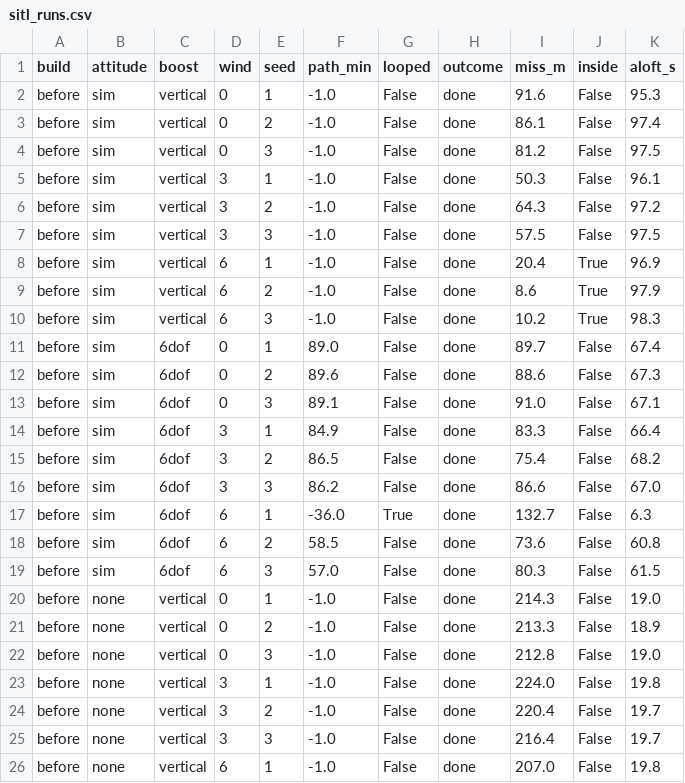
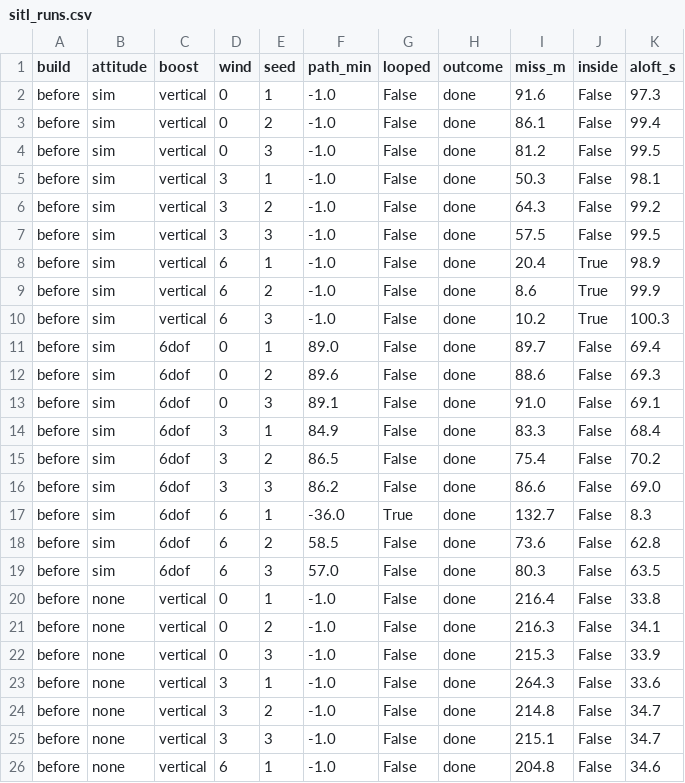
Before and after one commit to alexander-moiseichuk/coludo, a CSV file: doc/sims/TMS-8-attitude_filter/sitl_runs.csv, drawn as a sheet; only a part is shown; the diff covers the shown part only.

```diff
--- a/doc/sims/TMS-8-attitude_filter/sitl_runs.csv
+++ b/doc/sims/TMS-8-attitude_filter/sitl_runs.csv
@@ -1,26 +1,26 @@
 build;attitude;boost;wind;seed;path_min;looped;outcome;miss_m;inside;aloft_s
-before;sim;vertical;0;1;-1.0;False;done;91.6;False;95.3
-before;sim;vertical;0;2;-1.0;False;done;86.1;False;97.4
-before;sim;vertical;0;3;-1.0;False;done;81.2;False;97.5
-before;sim;vertical;3;1;-1.0;False;done;50.3;False;96.1
-before;sim;vertical;3;2;-1.0;False;done;64.3;False;97.2
-before;sim;vertical;3;3;-1.0;False;done;57.5;False;97.5
-before;sim;vertical;6;1;-1.0;False;done;20.4;True;96.9
-before;sim;vertical;6;2;-1.0;False;done;8.6;True;97.9
-before;sim;vertical;6;3;-1.0;False;done;10.2;True;98.3
-before;sim;6dof;0;1;89.0;False;done;89.7;False;67.4
-before;sim;6dof;0;2;89.6;False;done;88.6;False;67.3
-before;sim;6dof;0;3;89.1;False;done;91.0;False;67.1
-before;sim;6dof;3;1;84.9;False;done;83.3;False;66.4
-before;sim;6dof;3;2;86.5;False;done;75.4;False;68.2
-before;sim;6dof;3;3;86.2;False;done;86.6;False;67.0
-before;sim;6dof;6;1;-36.0;True;done;132.7;False;6.3
-before;sim;6dof;6;2;58.5;False;done;73.6;False;60.8
-before;sim;6dof;6;3;57.0;False;done;80.3;False;61.5
-before;none;vertical;0;1;-1.0;False;done;214.3;False;19.0
-before;none;vertical;0;2;-1.0;False;done;213.3;False;18.9
-before;none;vertical;0;3;-1.0;False;done;212.8;False;19.0
-before;none;vertical;3;1;-1.0;False;done;224.0;False;19.8
-before;none;vertical;3;2;-1.0;False;done;220.4;False;19.7
-before;none;vertical;3;3;-1.0;False;done;216.4;False;19.7
-before;none;vertical;6;1;-1.0;False;done;207.0;False;19.8
+before;sim;vertical;0;1;-1.0;False;done;91.6;False;97.3
+before;sim;vertical;0;2;-1.0;False;done;86.1;False;99.4
+before;sim;vertical;0;3;-1.0;False;done;81.2;False;99.5
+before;sim;vertical;3;1;-1.0;False;done;50.3;False;98.1
+before;sim;vertical;3;2;-1.0;False;done;64.3;False;99.2
+before;sim;vertical;3;3;-1.0;False;done;57.5;False;99.5
+before;sim;vertical;6;1;-1.0;False;done;20.4;True;98.9
+before;sim;vertical;6;2;-1.0;False;done;8.6;True;99.9
+before;sim;vertical;6;3;-1.0;False;done;10.2;True;100.3
+before;sim;6dof;0;1;89.0;False;done;89.7;False;69.4
+before;sim;6dof;0;2;89.6;False;done;88.6;False;69.3
+before;sim;6dof;0;3;89.1;False;done;91.0;False;69.1
+before;sim;6dof;3;1;84.9;False;done;83.3;False;68.4
+before;sim;6dof;3;2;86.5;False;done;75.4;False;70.2
+before;sim;6dof;3;3;86.2;False;done;86.6;False;69.0
+before;sim;6dof;6;1;-36.0;True;done;132.7;False;8.3
+before;sim;6dof;6;2;58.5;False;done;73.6;False;62.8
+before;sim;6dof;6;3;57.0;False;done;80.3;False;63.5
+before;none;vertical;0;1;-1.0;False;done;216.4;False;33.8
+before;none;vertical;0;2;-1.0;False;done;216.3;False;34.1
+before;none;vertical;0;3;-1.0;False;done;215.3;False;33.9
+before;none;vertical;3;1;-1.0;False;done;264.3;False;33.6
+before;none;vertical;3;2;-1.0;False;done;214.8;False;34.7
+before;none;vertical;3;3;-1.0;False;done;215.1;False;34.7
+before;none;vertical;6;1;-1.0;False;done;204.8;False;34.6
```
Also changed, not shown: 106 edited cells elsewhere in this file, 7 other files.
